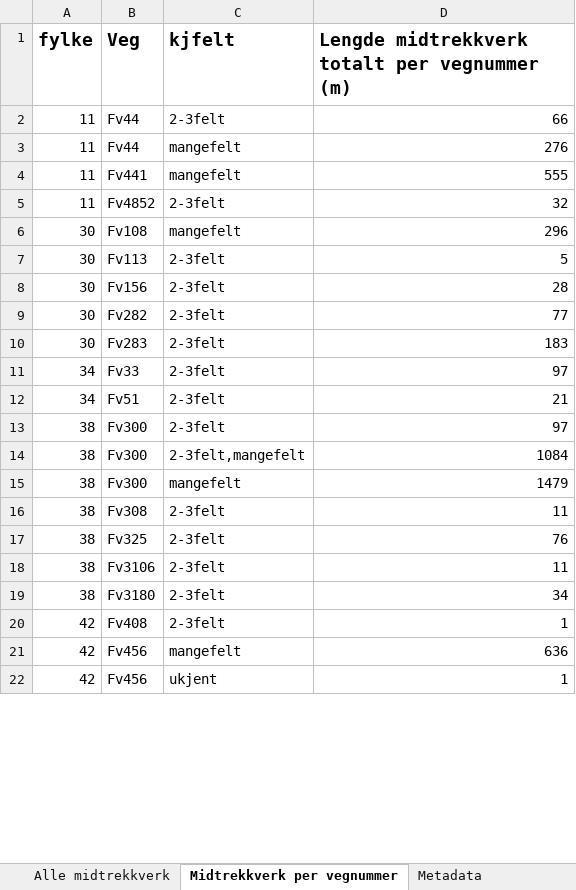
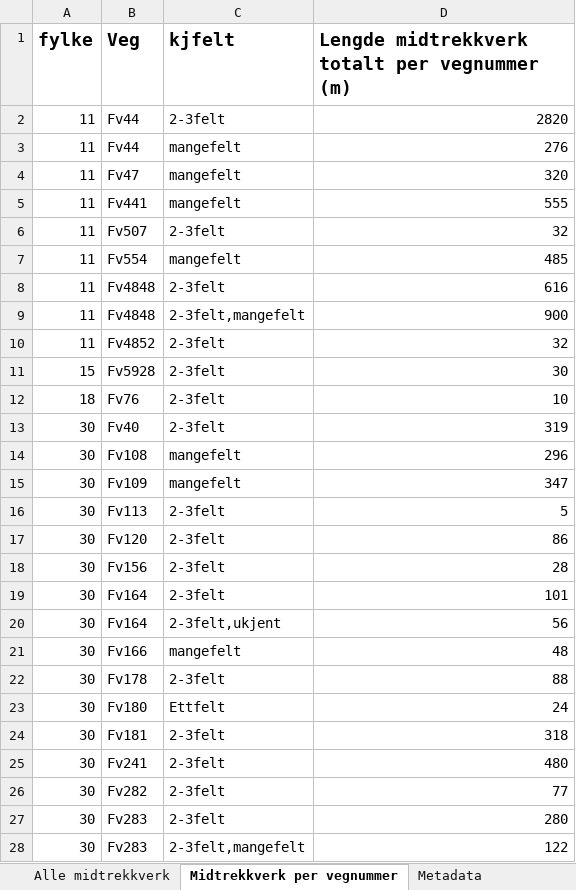
Before and after one commit to LtGlahn/kostrarapportering2020, an Excel workbook: kostraleveranse2020/Kostra 20 - Midtrekkverk to og trefelts Fv.xlsx, sheet Midtrekkverk per vegnummer, drawn as a sheet; only a part is shown; the shorter side is filled out with more unchanged rows; values as stored, in another font and other column widths than the file's, no borders; addresses are those after the commit; the diff covers the shown part only; the diff names each change by its address in the sheet, - before the commit and + after, or states it on an @@ line.

```diff
--- a/kostraleveranse2020/Kostra 20 - Midtrekkverk to og trefelts Fv.xlsx (sheet Midtrekkverk per vegnummer)
+++ b/kostraleveranse2020/Kostra 20 - Midtrekkverk to og trefelts Fv.xlsx (sheet Midtrekkverk per vegnummer)
-D2: 66
+D2: 2820
+row 4: 11 | Fv47 | mangefelt | 320
+row 6: 11 | Fv507 | 2-3felt | 32
+row 7: 11 | Fv554 | mangefelt | 485
+row 8: 11 | Fv4848 | 2-3felt | 616
+row 9: 11 | Fv4848 | 2-3felt,mangefelt | 900
+row 11: 15 | Fv5928 | 2-3felt | 30
+row 12: 18 | Fv76 | 2-3felt | 10
+row 13: 30 | Fv40 | 2-3felt | 319
+row 15: 30 | Fv109 | mangefelt | 347
+row 17: 30 | Fv120 | 2-3felt | 86
+row 19: 30 | Fv164 | 2-3felt | 101
+row 20: 30 | Fv164 | 2-3felt,ukjent | 56
+row 21: 30 | Fv166 | mangefelt | 48
+row 22: 30 | Fv178 | 2-3felt | 88
+row 23: 30 | Fv180 | Ettfelt | 24
+row 24: 30 | Fv181 | 2-3felt | 318
+row 25: 30 | Fv241 | 2-3felt | 480
-D27: 183
+D27: 280
+row 28: 30 | Fv283 | 2-3felt,mangefelt | 122
```
Also changed, not shown: 19 added rows and 3 edited cells elsewhere in this sheet, sheet Midtrekkverk 2-3felt, sheet Alle midtrekkverk, sheet Metadata, 2 other files.
